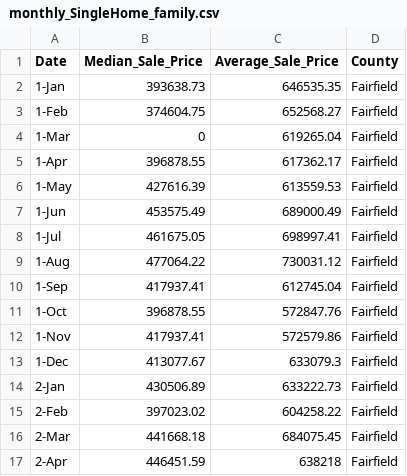
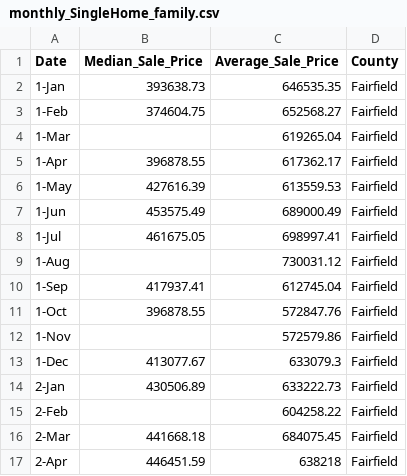
Before and after one commit to buzzpoint1/Final_project, a CSV file: monthly_SingleHome_family.csv, drawn as a sheet; only a part is shown.

```diff
--- a/monthly_SingleHome_family.csv
+++ b/monthly_SingleHome_family.csv
@@ -3,3 +3,3 @@ Date,Median_Sale_Price,Average_Sale_Price,County
 1-Feb,374604.75,652568.27,Fairfield
-1-Mar,0,619265.04,Fairfield
+1-Mar,,619265.04,Fairfield
 1-Apr,396878.55,617362.17,Fairfield
@@ -8,9 +8,9 @@ Date,Median_Sale_Price,Average_Sale_Price,County
 1-Jul,461675.05,698997.41,Fairfield
-1-Aug,477064.22,730031.12,Fairfield
+1-Aug,,730031.12,Fairfield
 1-Sep,417937.41,612745.04,Fairfield
 1-Oct,396878.55,572847.76,Fairfield
-1-Nov,417937.41,572579.86,Fairfield
+1-Nov,,572579.86,Fairfield
 1-Dec,413077.67,633079.3,Fairfield
 2-Jan,430506.89,633222.73,Fairfield
-2-Feb,397023.02,604258.22,Fairfield
+2-Feb,,604258.22,Fairfield
 2-Mar,441668.18,684075.45,Fairfield
```
Also changed, not shown: 1 other file.
